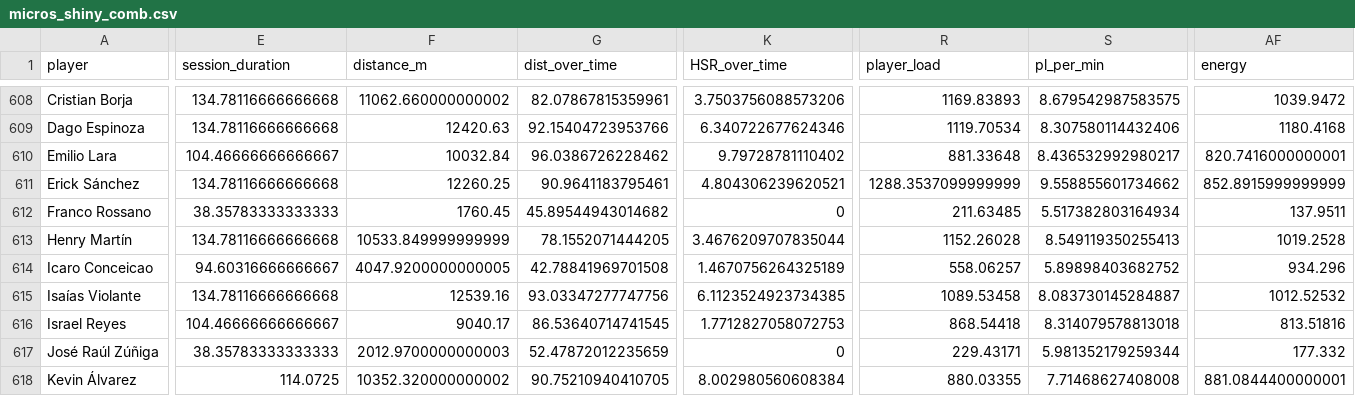
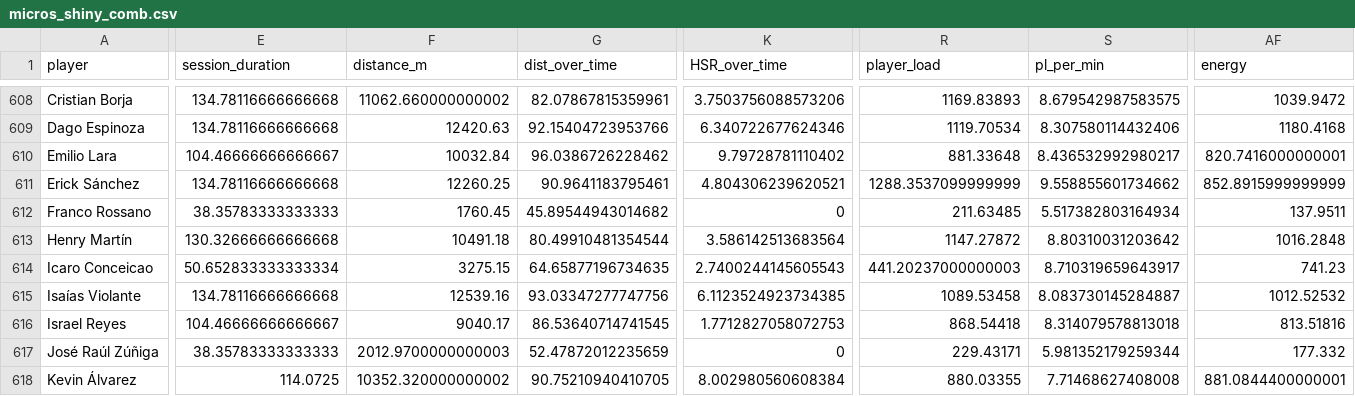
Before and after one commit to mr2293/dashboard_cargas, a CSV file: micros/micros_shiny_comb.csv, drawn as a sheet; only a part is shown, gaps mark what is left out; the diff covers the shown part only; the diff names each change by its address in the sheet, - before the commit and + after, or states it on an @@ line.

```diff
--- a/micros/micros_shiny_comb.csv
+++ b/micros/micros_shiny_comb.csv
-E613 (session_duration): 134.78116666666668
+E613 (session_duration): 130.32666666666668
-F613 (distance_m): 10533.849999999999
+F613 (distance_m): 10491.18
-G613 (dist_over_time): 78.1552071444205
+G613 (dist_over_time): 80.49910481354544
-K613 (HSR_over_time): 3.4676209707835044
+K613 (HSR_over_time): 3.586142513683564
-R613 (player_load): 1152.26028
+R613 (player_load): 1147.27872
-S613 (pl_per_min): 8.549119350255413
+S613 (pl_per_min): 8.80310031203642
-AF613 (energy): 1019.2528
+AF613 (energy): 1016.2848
-E614 (session_duration): 94.60316666666667
+E614 (session_duration): 50.652833333333334
-F614 (distance_m): 4047.9200000000005
+F614 (distance_m): 3275.15
-G614 (dist_over_time): 42.78841969701508
+G614 (dist_over_time): 64.65877196734635
-K614 (HSR_over_time): 1.4670756264325189
+K614 (HSR_over_time): 2.7400244145605543
-R614 (player_load): 558.06257
+R614 (player_load): 441.20237000000003
-S614 (pl_per_min): 5.89898403682752
+S614 (pl_per_min): 8.710319659643917
-AF614 (energy): 934.296
+AF614 (energy): 741.23
```
Also changed, not shown: 37 edited cells elsewhere in this file.
